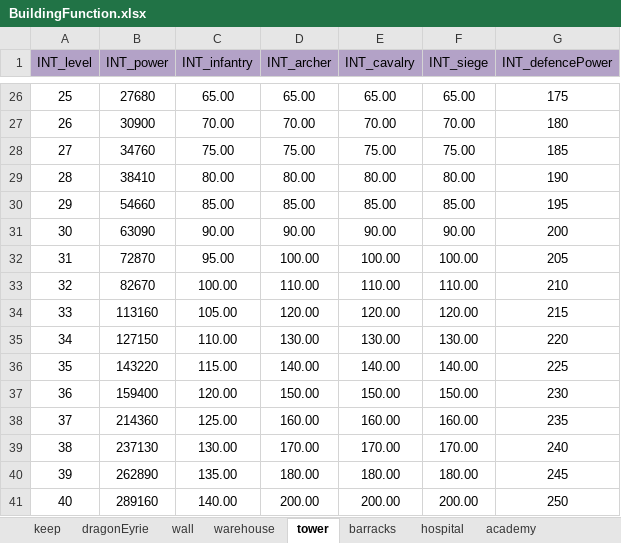
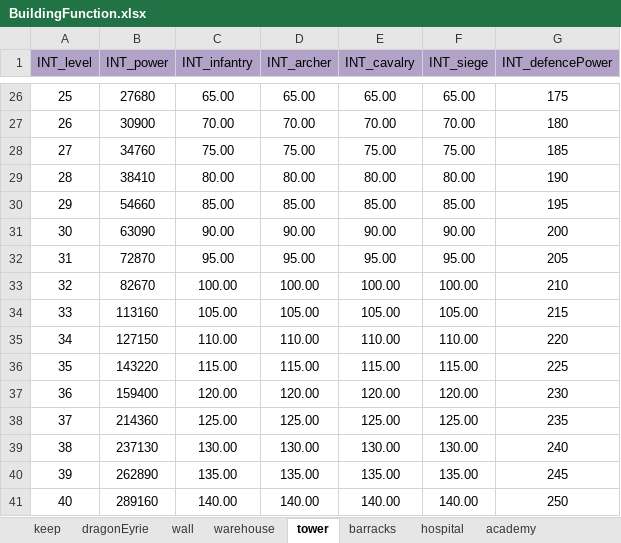
Before and after one commit to ModunZhang/kod_server, an Excel workbook: gameData/shared/BuildingFunction.xlsx, sheet tower, drawn as a sheet; only a part is shown, gaps mark what is left out; values as stored, in another font and other column widths than the file's, no borders; the diff names each change by its address in the sheet, - before the commit and + after, or states it on an @@ line.

```diff
--- a/gameData/shared/BuildingFunction.xlsx (sheet tower)
+++ b/gameData/shared/BuildingFunction.xlsx (sheet tower)
-D32 (INT_archer): 100.00
+D32 (INT_archer): 95.00
-E32 (INT_cavalry): 100.00
+E32 (INT_cavalry): 95.00
-F32 (INT_siege): 100.00
+F32 (INT_siege): 95.00
-D33 (INT_archer): 110.00
+D33 (INT_archer): 100.00
-E33 (INT_cavalry): 110.00
+E33 (INT_cavalry): 100.00
-F33 (INT_siege): 110.00
+F33 (INT_siege): 100.00
-D34 (INT_archer): 120.00
+D34 (INT_archer): 105.00
-E34 (INT_cavalry): 120.00
+E34 (INT_cavalry): 105.00
-F34 (INT_siege): 120.00
+F34 (INT_siege): 105.00
-D35 (INT_archer): 130.00
+D35 (INT_archer): 110.00
-E35 (INT_cavalry): 130.00
+E35 (INT_cavalry): 110.00
-F35 (INT_siege): 130.00
+F35 (INT_siege): 110.00
-D36 (INT_archer): 140.00
+D36 (INT_archer): 115.00
-E36 (INT_cavalry): 140.00
+E36 (INT_cavalry): 115.00
-F36 (INT_siege): 140.00
+F36 (INT_siege): 115.00
-D37 (INT_archer): 150.00
+D37 (INT_archer): 120.00
-E37 (INT_cavalry): 150.00
+E37 (INT_cavalry): 120.00
-F37 (INT_siege): 150.00
+F37 (INT_siege): 120.00
-D38 (INT_archer): 160.00
+D38 (INT_archer): 125.00
-E38 (INT_cavalry): 160.00
+E38 (INT_cavalry): 125.00
-F38 (INT_siege): 160.00
+F38 (INT_siege): 125.00
-D39 (INT_archer): 170.00
+D39 (INT_archer): 130.00
-E39 (INT_cavalry): 170.00
+E39 (INT_cavalry): 130.00
-F39 (INT_siege): 170.00
+F39 (INT_siege): 130.00
-D40 (INT_archer): 180.00
+D40 (INT_archer): 135.00
-E40 (INT_cavalry): 180.00
+E40 (INT_cavalry): 135.00
-F40 (INT_siege): 180.00
+F40 (INT_siege): 135.00
-D41 (INT_archer): 200.00
+D41 (INT_archer): 140.00
-E41 (INT_cavalry): 200.00
+E41 (INT_cavalry): 140.00
-F41 (INT_siege): 200.00
+F41 (INT_siege): 140.00
```
Also changed, not shown: 1 other file.
